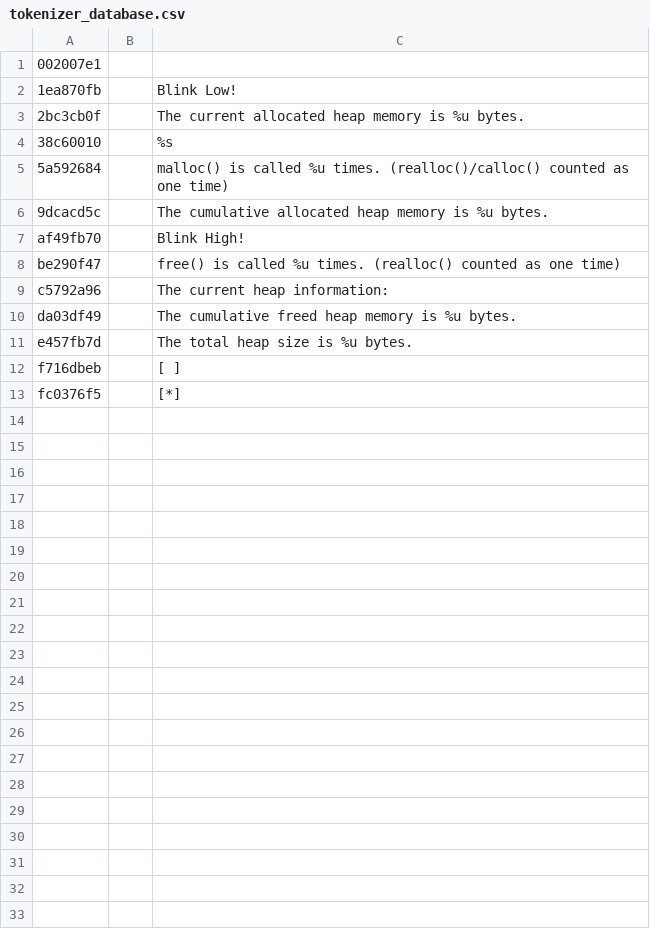
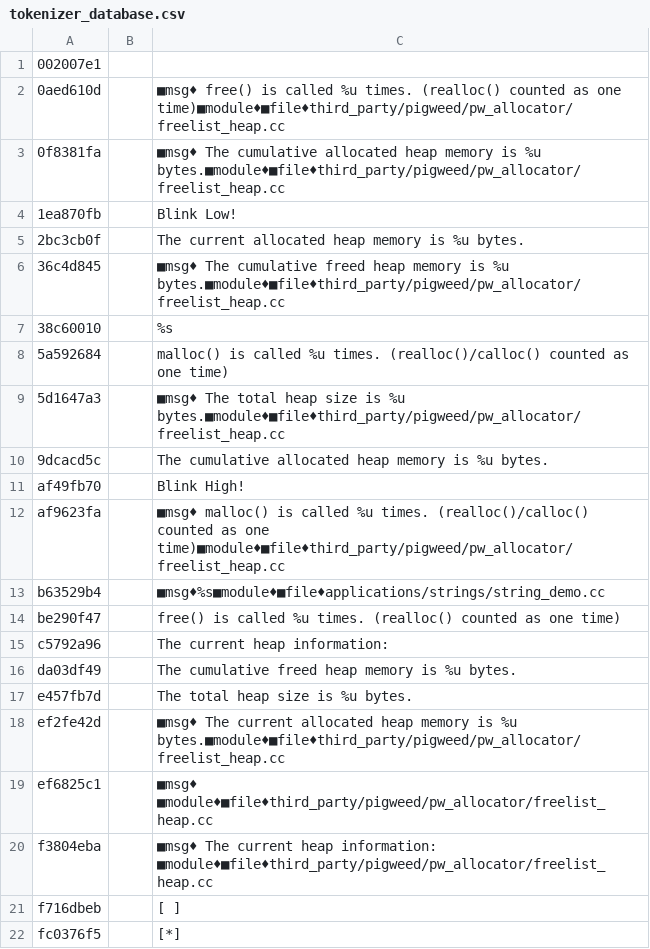
Before and after one commit to jwilliams55/pigweed-experimental, a CSV file: applications/strings/tokenizer_database.csv, drawn as a sheet.

```diff
--- a/applications/strings/tokenizer_database.csv
+++ b/applications/strings/tokenizer_database.csv
@@ -1,8 +1,14 @@
 002007e1,          ," "
+0aed610d,          ,"■msg♦          free() is called %u times. (realloc() counted as one time)■module♦■file♦third_party/pigweed/pw_allocator/freelist_heap.cc"
+0f8381fa,          ,"■msg♦          The cumulative allocated heap memory is %u bytes.■module♦■file♦third_party/pigweed/pw_allocator/freelist_heap.cc"
 1ea870fb,          ,"Blink Low!"
 2bc3cb0f,          ,"          The current allocated heap memory is %u bytes."
+36c4d845,          ,"■msg♦          The cumulative freed heap memory is %u bytes.■module♦■file♦third_party/pigweed/pw_allocator/freelist_heap.cc"
 38c60010,          ,"%s"
 5a592684,          ,"          malloc() is called %u times. (realloc()/calloc() counted as one time)"
+5d1647a3,          ,"■msg♦          The total heap size is %u bytes.■module♦■file♦third_party/pigweed/pw_allocator/freelist_heap.cc"
 9dcacd5c,          ,"          The cumulative allocated heap memory is %u bytes."
 af49fb70,          ,"Blink High!"
+af9623fa,          ,"■msg♦          malloc() is called %u times. (realloc()/calloc() counted as one time)■module♦■file♦third_party/pigweed/pw_allocator/freelist_heap.cc"
+b63529b4,          ,"■msg♦%s■module♦■file♦applications/strings/string_demo.cc"
 be290f47,          ,"          free() is called %u times. (realloc() counted as one time)"
@@ -11,2 +17,5 @@ da03df49,          ,"          The cumulative freed heap memory is %u bytes."
 e457fb7d,          ,"          The total heap size is %u bytes."
+ef2fe42d,          ,"■msg♦          The current allocated heap memory is %u bytes.■module♦■file♦third_party/pigweed/pw_allocator/freelist_heap.cc"
+ef6825c1,          ,"■msg♦ ■module♦■file♦third_party/pigweed/pw_allocator/freelist_heap.cc"
+f3804eba,          ,"■msg♦    The current heap information: ■module♦■file♦third_party/pigweed/pw_allocator/freelist_heap.cc"
 f716dbeb,          ,"[ ]"
```
Also changed, not shown: applications/rpc/tokenizer_database.csv.
